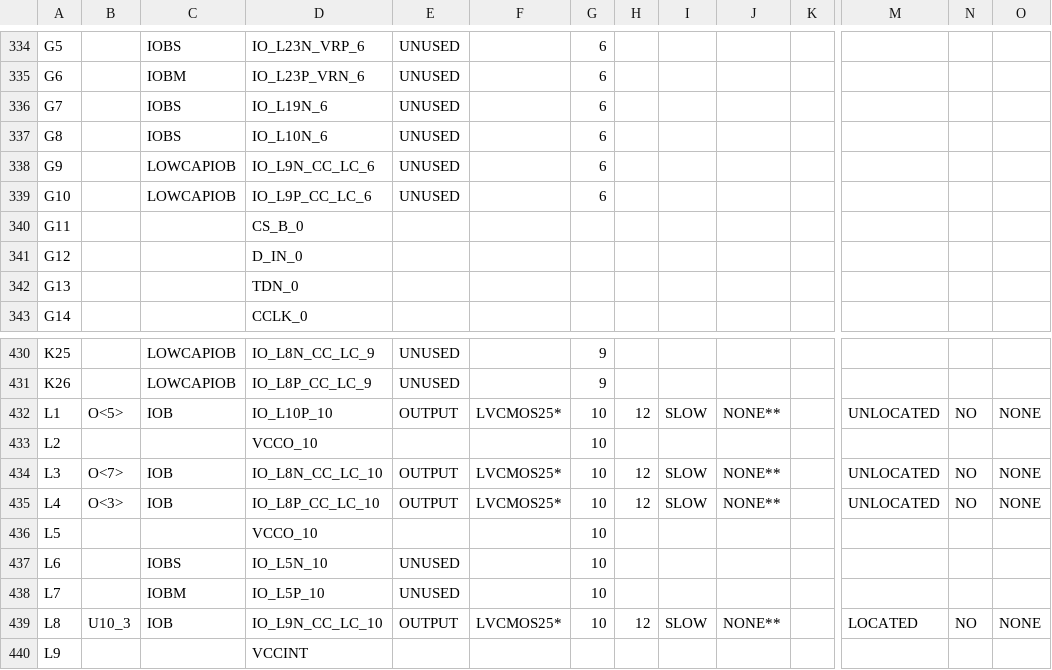
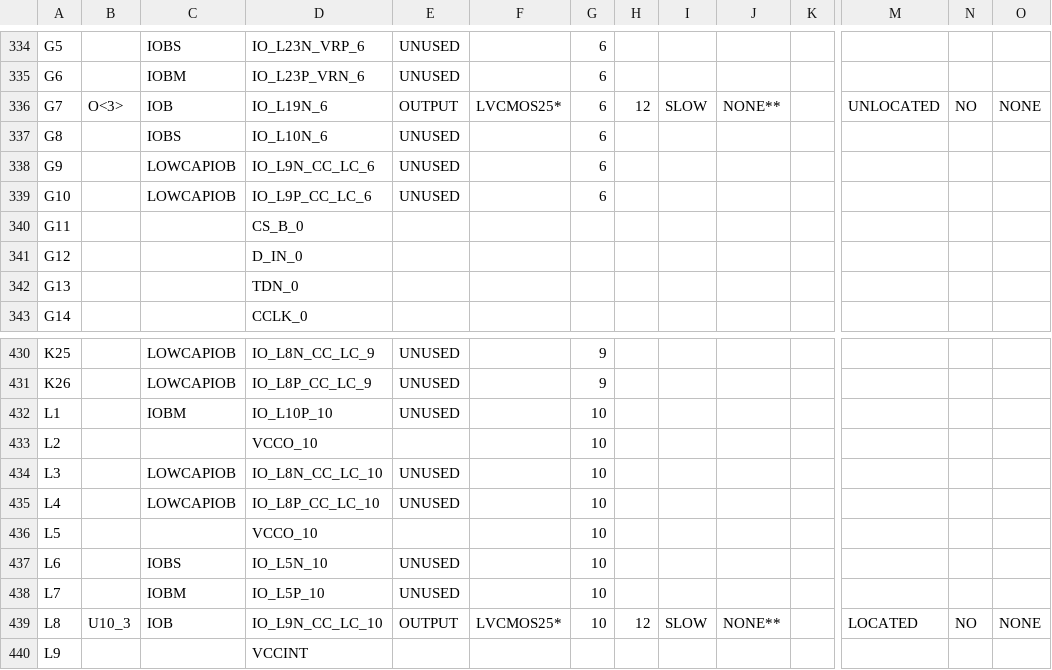
Before and after one commit to CollinBradford/KickerControllerFirmware, a CSV file: GEL_CAPTAN/TOP_LEVEL_pad.csv, drawn as a sheet; only a part is shown, gaps mark what is left out; the diff covers the shown part only; the diff names each change by its address in the sheet, - before the commit and + after, or states it on an @@ line.

```diff
--- a/GEL_CAPTAN/TOP_LEVEL_pad.csv
+++ b/GEL_CAPTAN/TOP_LEVEL_pad.csv
-B336: (empty)
+B336: O<3>
-C336: IOBS
+C336: IOB
-E336: UNUSED
+E336: OUTPUT
-F336: (empty)
+F336: LVCMOS25*
-H336: (empty)
+H336: 12
-I336: (empty)
+I336: SLOW
-J336: (empty)
+J336: NONE**
-M336: (empty)
+M336: UNLOCATED
-N336: (empty)
+N336: NO
-O336: (empty)
+O336: NONE
-B432: O<5>
+B432: (empty)
-C432: IOB
+C432: IOBM
-E432: OUTPUT
+E432: UNUSED
-F432: LVCMOS25*
+F432: (empty)
-H432: 12
+H432: (empty)
-I432: SLOW
+I432: (empty)
-J432: NONE**
+J432: (empty)
-M432: UNLOCATED
+M432: (empty)
-N432: NO
+N432: (empty)
-O432: NONE
+O432: (empty)
-B434: O<7>
+B434: (empty)
-C434:C435: IOB
+C434:C435: LOWCAPIOB
-E434:E435: OUTPUT
+E434:E435: UNUSED
-F434:F435: LVCMOS25*
+F434:F435: (empty)
-H434:H435: 12
+H434:H435: (empty)
-I434:I435: SLOW
+I434:I435: (empty)
-J434:J435: NONE**
+J434:J435: (empty)
-M434:M435: UNLOCATED
+M434:M435: (empty)
-N434:N435: NO
+N434:N435: (empty)
-O434:O435: NONE
+O434:O435: (empty)
-B435: O<3>
+B435: (empty)
```
Also changed, not shown: 129 edited cells elsewhere in this file, 46 other files.
